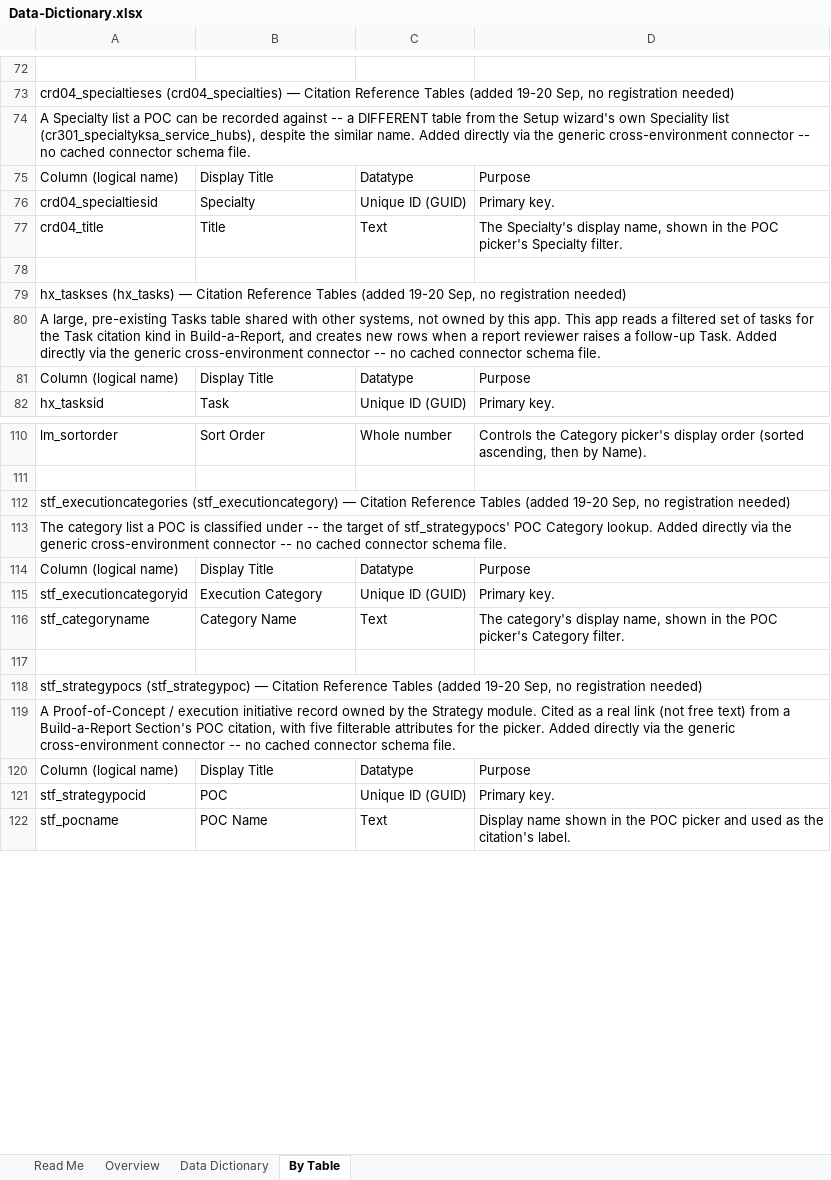
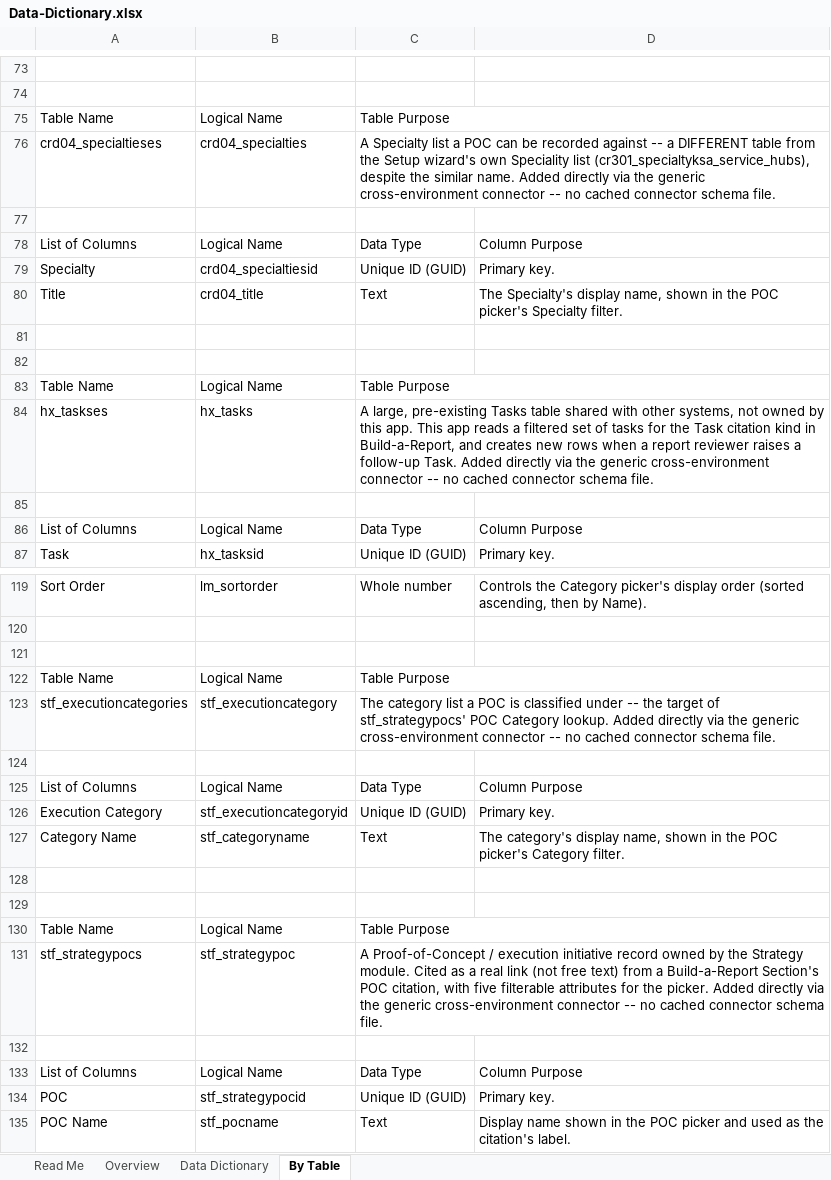
Before and after one commit to NourhaneAmir/Leadership-Governed-Setup, an Excel workbook: Data-Dictionary.xlsx, sheet By Table, drawn as a sheet; only a part is shown, gaps mark what is left out; values as stored, in another font and other column widths than the file's, no cell formats; removed rows and columns are numbered as before the commit, all else as after; the diff covers the shown part only; the diff names each change by its address in the sheet, - before the commit and + after, or states it on an @@ line.

Commit message:
edit the dictionary

```diff
--- a/Data-Dictionary.xlsx (sheet By Table)
+++ b/Data-Dictionary.xlsx (sheet By Table)
-column A, rows 73-82: crd04_specialtieses (crd04_specialties) — Citation Reference Tables (added 19-20 Sep, no registration needed) | A Specialty list a POC can be recorded against -- a DIFFERENT table from the Setup wizard's own Speciality list (cr301_specialtyksa_service_hubs), despite the similar name. Added directly via the generic cross-environment connector -- no cached connector schema file. | Column (logical name) | crd04_specialtiesid | crd04_title |  | hx_taskses (hx_tasks) — Citation Reference Tables (added 19-20 Sep, no registration needed) | A large, pre-existing Tasks table shared with other systems, not owned by this app. This app reads a filtered set of tasks for the Task citation kind in Build-a-Report, and creates new rows when a report reviewer raises a follow-up Task. Added directly via the generic cross-environment connector -- no cached connector schema file. | Column (logical name) | hx_tasksid; rows 110-122: lm_sortorder |  | stf_executioncategories (stf_executioncategory) — Citation Reference Tables (added 19-20 Sep, no registration needed) | The category list a POC is classified under -- the target of stf_strategypocs' POC Category lookup. Added directly via the generic cross-environment connector -- no cached connector schema file. | Column (logical name) | stf_executioncategoryid | stf_categoryname |  | stf_strategypocs (stf_strategypoc) — Citation Reference Tables (added 19-20 Sep, no registration needed) | A Proof-of-Concept / execution initiative record owned by the Strategy module. Cited as a real link (not free text) from a Build-a-Report Section's POC citation, with five filterable attributes for the picker. Added directly via the generic cross-environment connector -- no cached connector schema file. | Column (logical name) | stf_strategypocid | stf_pocname
+column B, row 75: Logical Name; rows 79-83: crd04_specialtiesid | crd04_title |  |  | Logical Name; row 87: hx_tasksid; rows 119-122: lm_sortorder |  |  | Logical Name; rows 126-130: stf_executioncategoryid | stf_categoryname |  |  | Logical Name; rows 134-135: stf_strategypocid | stf_pocname
-A75: (empty)
+A75: Table Name
-C75: (empty)
+C75: Table Purpose
+C75:D75 merged
+row 76: crd04_specialtieses | crd04_specialties | A Specialty list a POC can be recorded against -- a DIFFERENT table from the Setup wizard's own Speciality list (cr301_specialtyksa_service_hubs), despite the similar name. Added directly via the generic cross-environment connector -- no cached connector schema file.
-row 77: Column (logical name) | Display Title | Datatype | Purpose
+row 77: (empty)
+row 78: List of Columns | Logical Name | Data Type | Column Purpose
-A83: (empty)
+A83: Table Name
-C83: (empty)
+C83: Table Purpose
+C83:D83 merged
+row 84: hx_taskses | hx_tasks | A large, pre-existing Tasks table shared with other systems, not owned by this app. This app reads a filtered set of tasks for the Task citation kind in Build-a-Report, and creates new rows when a report reviewer raises a follow-up Task. Added directly via the generic cross-environment connector -- no cached connector schema file.
-row 85: Column (logical name) | Display Title | Datatype | Purpose
+row 85: (empty)
+row 86: List of Columns | Logical Name | Data Type | Column Purpose
-A122: (empty)
+A122: Table Name
-C122: (empty)
+C122: Table Purpose
+C122:D122 merged
+row 123: stf_executioncategories | stf_executioncategory | The category list a POC is classified under -- the target of stf_strategypocs' POC Category lookup. Added directly via the generic cross-environment connector -- no cached connector schema file.
-row 124: Column (logical name) | Display Title | Datatype | Purpose
+row 124: (empty)
+row 125: List of Columns | Logical Name | Data Type | Column Purpose
-A130: (empty)
+A130: Table Name
-C130: (empty)
+C130: Table Purpose
+C130:D130 merged
+row 131: stf_strategypocs | stf_strategypoc | A Proof-of-Concept / execution initiative record owned by the Strategy module. Cited as a real link (not free text) from a Build-a-Report Section's POC citation, with five filterable attributes for the picker. Added directly via the generic cross-environment connector -- no cached connector schema file.
-row 132: Column (logical name) | Display Title | Datatype | Purpose
+row 132: (empty)
+row 133: List of Columns | Logical Name | Data Type | Column Purpose
```
Also changed, not shown: 103 added rows, 376 edited cells and merged cells elsewhere in this sheet, cell formats.
